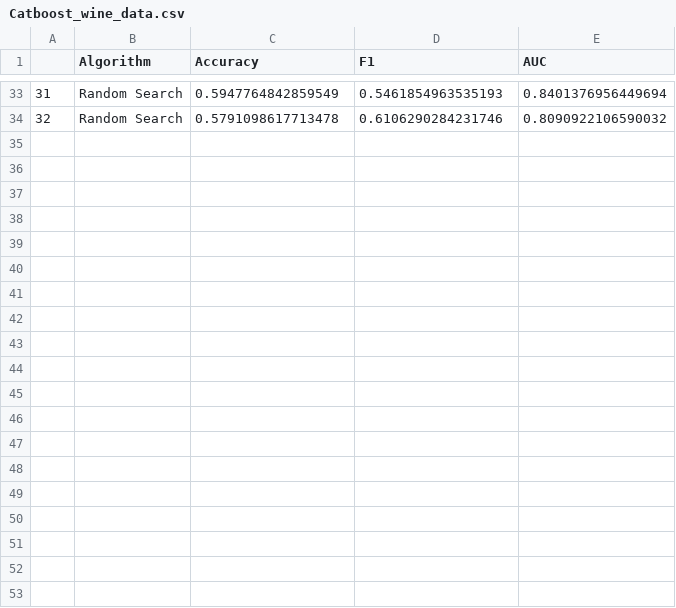
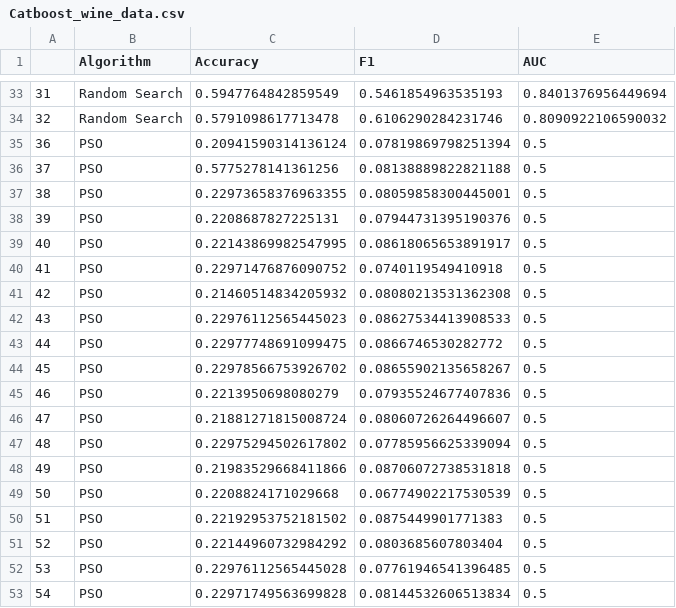
Before and after one commit to fell100/Metaheuristics_And_Tuning, a CSV file: Catboost/Catboost_wine_data.csv, drawn as a sheet; only a part is shown, gaps mark what is left out; the diff covers the shown part only.

```diff
--- a/Catboost/Catboost_wine_data.csv
+++ b/Catboost/Catboost_wine_data.csv
@@ -34 +34,20 @@
 32,Random Search,0.5791098617713478,0.6106290284231746,0.8090922106590032
+36,PSO,0.20941590314136124,0.07819869798251394,0.5
+37,PSO,0.5775278141361256,0.08138889822821188,0.5
+38,PSO,0.22973658376963355,0.08059858300445001,0.5
+39,PSO,0.2208687827225131,0.07944731395190376,0.5
+40,PSO,0.22143869982547995,0.08618065653891917,0.5
+41,PSO,0.22971476876090752,0.0740119549410918,0.5
+42,PSO,0.21460514834205932,0.08080213531362308,0.5
+43,PSO,0.22976112565445023,0.08627534413908533,0.5
+44,PSO,0.22977748691099475,0.0866746530282772,0.5
+45,PSO,0.22978566753926702,0.08655902135658267,0.5
+46,PSO,0.2213950698080279,0.07935524677407836,0.5
+47,PSO,0.21881271815008724,0.08060726264496607,0.5
+48,PSO,0.22975294502617802,0.07785956625339094,0.5
+49,PSO,0.21983529668411866,0.08706072738531818,0.5
+50,PSO,0.2208824171029668,0.06774902217530539,0.5
+51,PSO,0.22192953752181502,0.0875449901771383,0.5
+52,PSO,0.22144960732984292,0.0803685607803404,0.5
+53,PSO,0.22976112565445028,0.07761946541396485,0.5
+54,PSO,0.22971749563699828,0.08144532606513834,0.5
```
Also changed, not shown: 11 added rows elsewhere in this file, Catboost/catboost_info/learn_error.tsv, Catboost/catboost_info/time_left.tsv, 3 other files.
